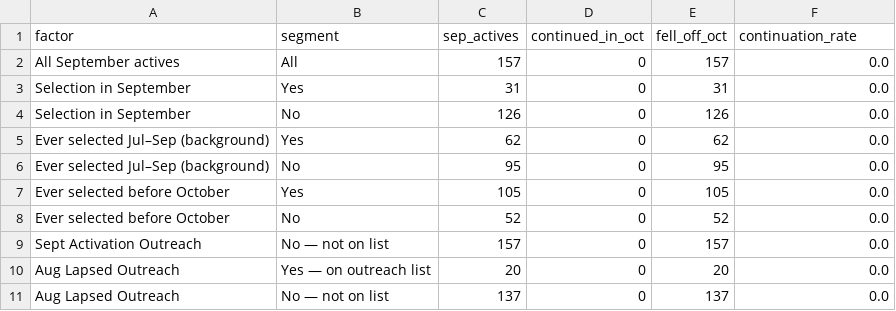
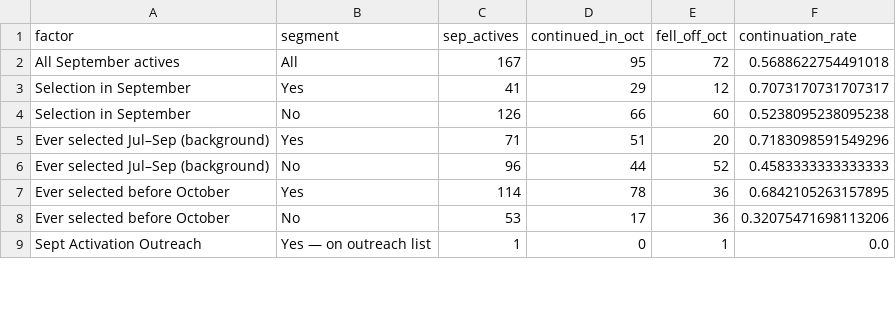
Before and after one commit to acosentino-svg/Creator-IQ-export, a CSV file: exports/huddle_sep_vs_oct_2026/11_halo_retention_by_outreach_and_selection.csv, drawn as a sheet; only a part is shown; the diff covers the shown part only.

```diff
--- a/exports/huddle_sep_vs_oct_2026/11_halo_retention_by_outreach_and_selection.csv
+++ b/exports/huddle_sep_vs_oct_2026/11_halo_retention_by_outreach_and_selection.csv
@@ -1,11 +1,9 @@
 factor,segment,sep_actives,continued_in_oct,fell_off_oct,continuation_rate
-All September actives,All,157,0,157,0.0
-Selection in September,Yes,31,0,31,0.0
-Selection in September,No,126,0,126,0.0
-Ever selected Jul–Sep (background),Yes,62,0,62,0.0
-Ever selected Jul–Sep (background),No,95,0,95,0.0
-Ever selected before October,Yes,105,0,105,0.0
-Ever selected before October,No,52,0,52,0.0
-Sept Activation Outreach,No — not on list,157,0,157,0.0
-Aug Lapsed Outreach,Yes — on outreach list,20,0,20,0.0
-Aug Lapsed Outreach,No — not on list,137,0,137,0.0
+All September actives,All,167,95,72,0.5688622754491018
+Selection in September,Yes,41,29,12,0.7073170731707317
+Selection in September,No,126,66,60,0.5238095238095238
+Ever selected Jul–Sep (background),Yes,71,51,20,0.7183098591549296
+Ever selected Jul–Sep (background),No,96,44,52,0.4583333333333333
+Ever selected before October,Yes,114,78,36,0.6842105263157895
+Ever selected before October,No,53,17,36,0.32075471698113206
+Sept Activation Outreach,Yes — on outreach list,1,0,1,0.0
```
Also changed, not shown: 6 added rows and 6 edited cells elsewhere in this file, exports/huddle_sep_vs_oct_2026/04_segment_summary_enriched.csv, exports/huddle_sep_vs_oct_2026/06_month_to_month_retention.csv, 13 other files.
